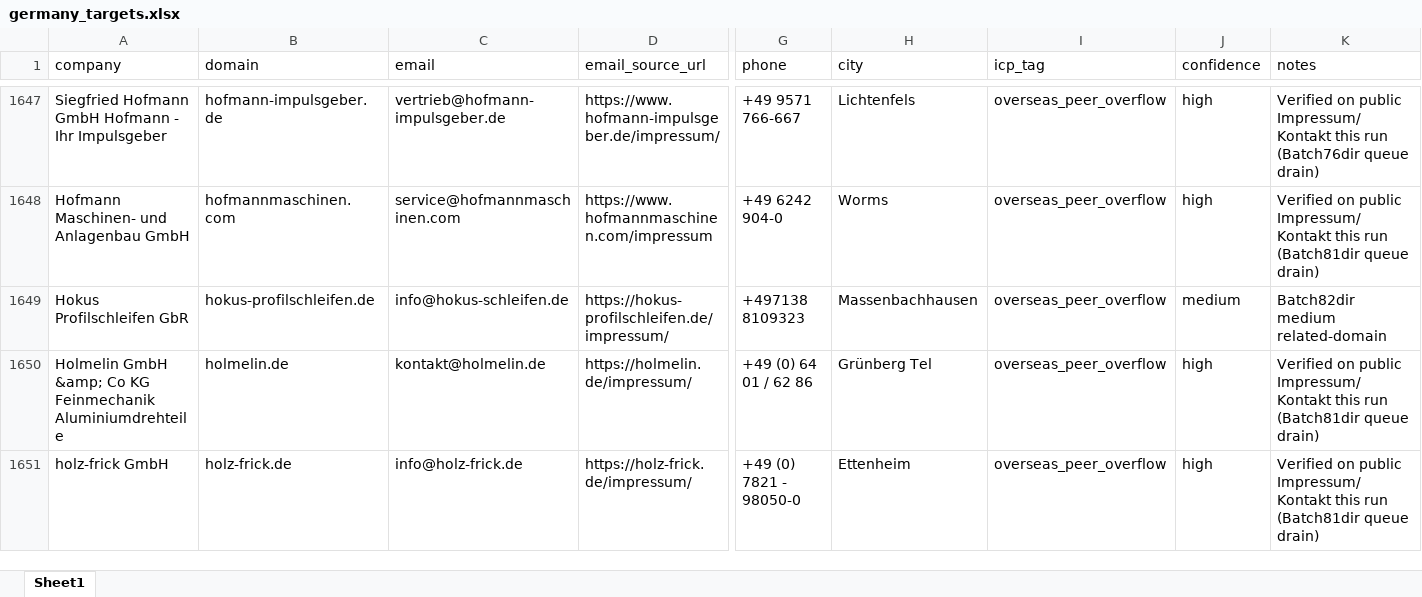
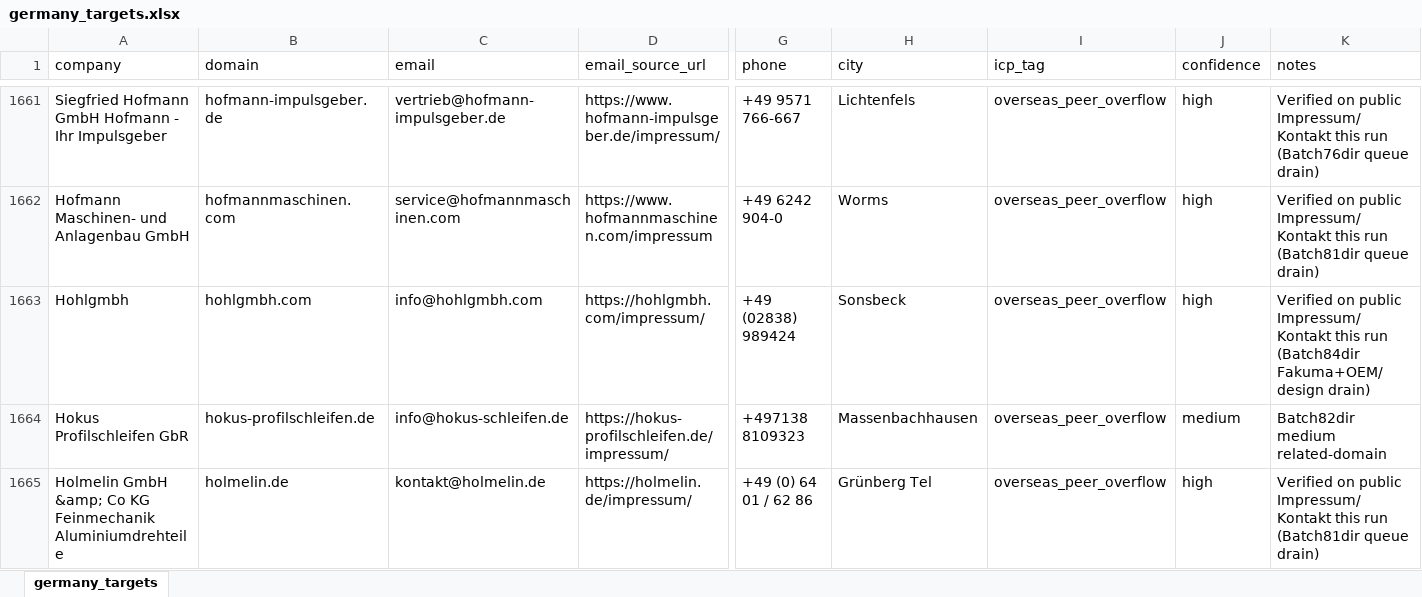
Before and after one commit to lee-lwj/ai, an Excel workbook: mouldible-export-ai/data/germany_targets.xlsx, sheet germany_targets, drawn as a sheet; only a part is shown, gaps mark what is left out; the shorter side is filled out with more unchanged rows; values as stored, in another font and other column widths than the file's, no cell formats; rows hold the shown columns only; the diff covers the shown part only; the diff names each change by its address in the sheet, - before the commit and + after, or states it on an @@ line.

```diff
--- a/mouldible-export-ai/data/germany_targets.xlsx (sheet germany_targets)
+++ b/mouldible-export-ai/data/germany_targets.xlsx (sheet germany_targets)
-sheet tab: Sheet1
+sheet tab: germany_targets
+row 1663: Hohlgmbh | hohlgmbh.com | info@hohlgmbh.com | https://hohlgmbh.com/impressum/ | +49 (02838) 989424 | Sonsbeck | overseas_peer_overflow | high | Verified on public Impressum/Kontakt this run (Batch84dir Fakuma+OEM/design drain)
```
Also changed, not shown: 36 added rows and 14 moved rows elsewhere in this sheet, cell formats, 2 other files.
